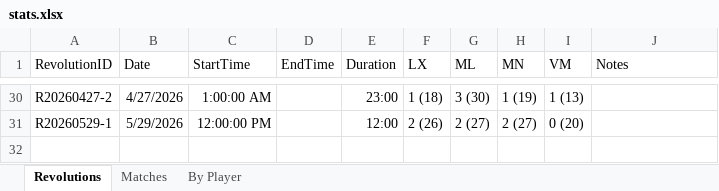
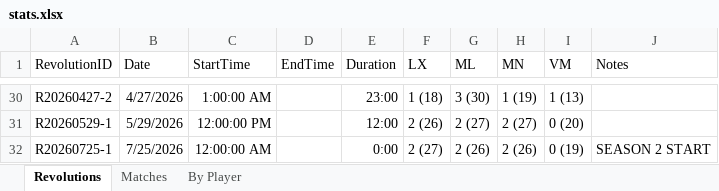
Before and after one commit to marc-la/304-game, an Excel workbook: docs/stats.xlsx, sheet Revolutions, drawn as a sheet; only a part is shown, gaps mark what is left out; values as stored, in another font and other column widths than the file's, no borders; conditional formats not drawn; the diff names each change by its address in the sheet, - before the commit and + after, or states it on an @@ line.

Commit message:
SEASON 2 STATS UPDATE

```diff
--- a/docs/stats.xlsx (sheet Revolutions)
+++ b/docs/stats.xlsx (sheet Revolutions)
+row 32: R20260725-1 | 7/25/2026 | 12:00:00 AM |  | 0:00 | 2 (27) | 2 (26) | 2 (26) | 0 (19) | SEASON 2 START
```
Also changed, not shown: sheet Matches, sheet By Player, hidden cells, 1 other file.
